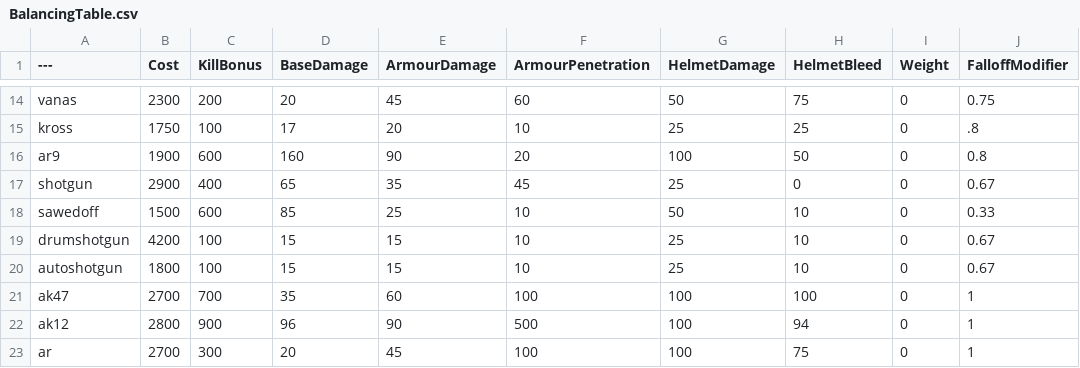
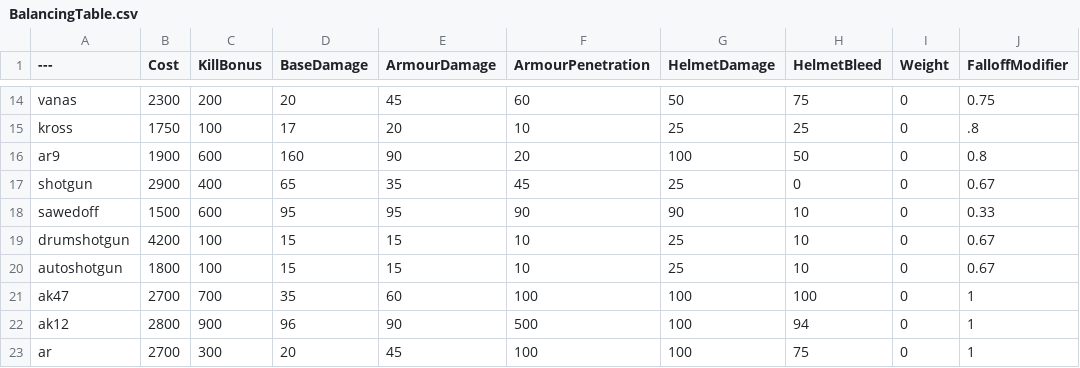
Before and after one commit to da21m/BalancingTable, a CSV file: BalancingTable.csv, drawn as a sheet; only a part is shown, gaps mark what is left out; the diff names each change by its address in the sheet, - before the commit and + after, or states it on an @@ line.

Commit message:
Update BalancingTable.csv

```diff
--- a/BalancingTable.csv
+++ b/BalancingTable.csv
-D18 (BaseDamage): 85
+D18 (BaseDamage): 95
-E18 (ArmourDamage): 25
+E18 (ArmourDamage): 95
-F18 (ArmourPenetration): 10
+F18 (ArmourPenetration): 90
-G18 (HelmetDamage): 50
+G18 (HelmetDamage): 90
```
